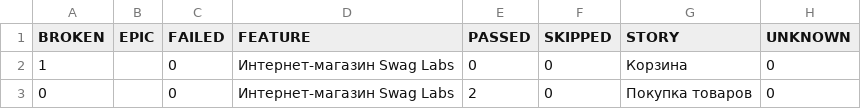
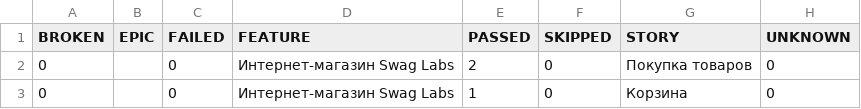
Before and after one commit to marinadieulina-droid/automation, a CSV file: data/behaviors.csv, drawn as a sheet.

```diff
--- a/data/behaviors.csv
+++ b/data/behaviors.csv
@@ -1,3 +1,3 @@
 "BROKEN","EPIC","FAILED","FEATURE","PASSED","SKIPPED","STORY","UNKNOWN"
-"1","","0","Интернет-магазин Swag Labs","0","0","Корзина","0"
 "0","","0","Интернет-магазин Swag Labs","2","0","Покупка товаров","0"
+"0","","0","Интернет-магазин Swag Labs","1","0","Корзина","0"
```
Also changed, not shown: data/suites.csv, 32 other files.
